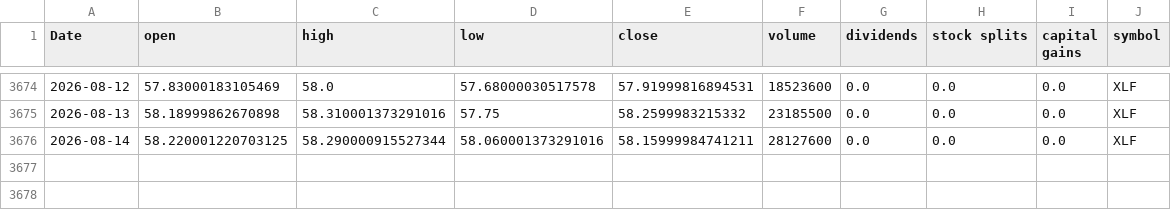
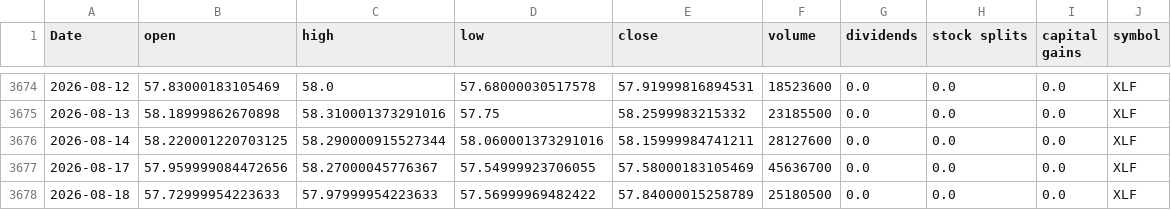
Before and after one commit to Akishai18/SignalM, a CSV file: data/sectors/xlf_data.csv, drawn as a sheet; only a part is shown, gaps mark what is left out.

```diff
--- a/data/sectors/xlf_data.csv
+++ b/data/sectors/xlf_data.csv
@@ -3676 +3676,3 @@ Date,open,high,low,close,volume,dividends,stock splits,capital gains,symbol
 2026-08-14,58.220001220703125,58.290000915527344,58.060001373291016,58.15999984741211,28127600,0.0,0.0,0.0,XLF
+2026-08-17,57.959999084472656,58.27000045776367,57.54999923706055,57.58000183105469,45636700,0.0,0.0,0.0,XLF
+2026-08-18,57.72999954223633,57.97999954223633,57.56999969482422,57.84000015258789,25180500,0.0,0.0,0.0,XLF
```
Also changed, not shown: data/sectors/xlc_data.csv, data/sectors/xle_data.csv, 46 other files.
